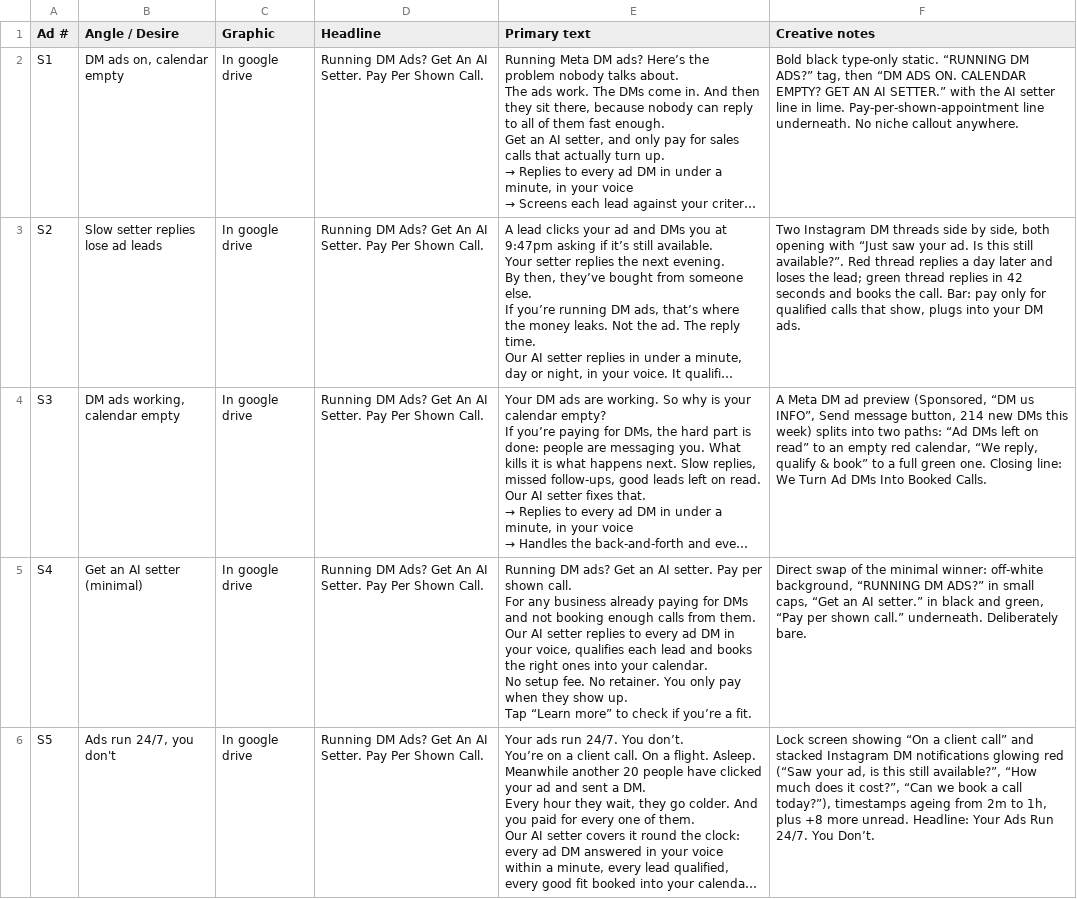
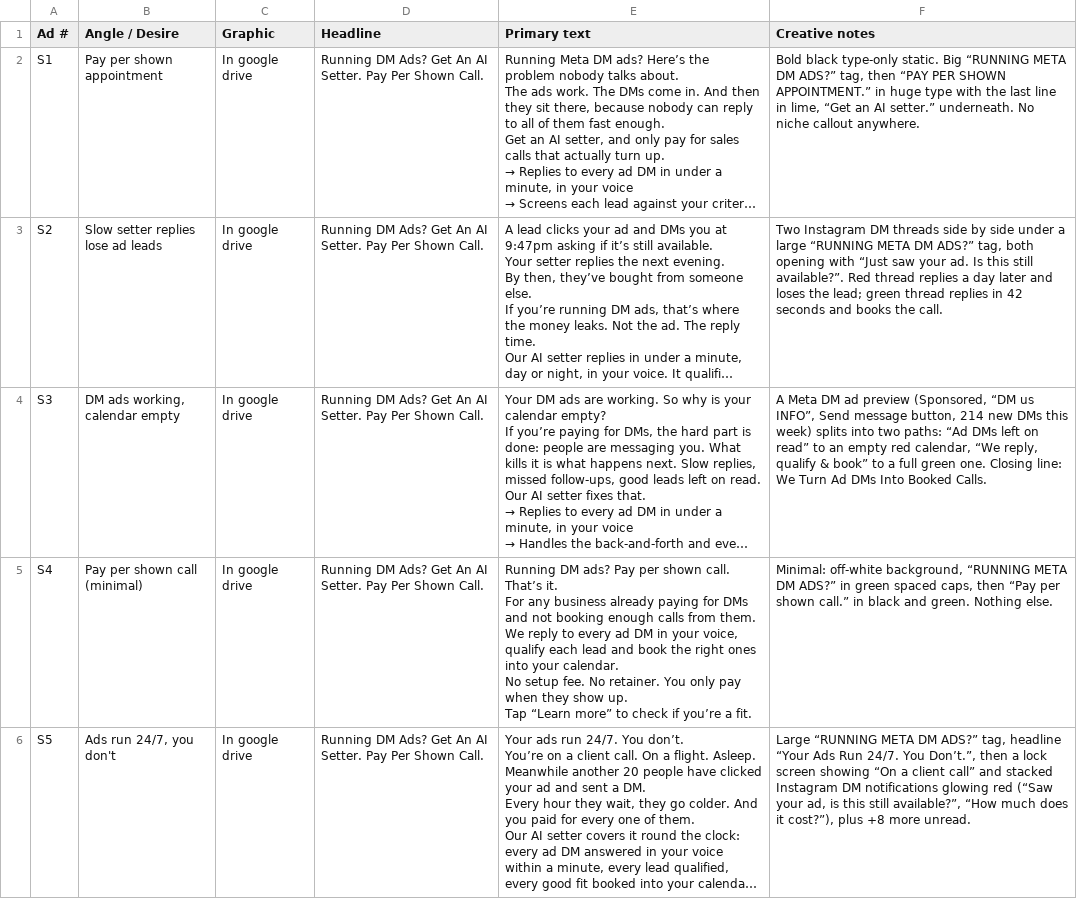
Before and after one commit to ReubenShears/demos, a CSV file: ampl/copy/adset-v3-ad-sheet.csv, drawn as a sheet; only a part is shown; long unchanged cells end in …; ↵ is a line break in a cell; the diff covers the shown part only; the diff names each change by its address in the sheet, - before the commit and + after, or states it on an @@ line.

```diff
--- a/ampl/copy/adset-v3-ad-sheet.csv
+++ b/ampl/copy/adset-v3-ad-sheet.csv
-B2 (Angle / Desire): DM ads on, calendar empty
+B2 (Angle / Desire): Pay per shown appointment
-F2 (Creative notes): …type-only static. “RUNNING DM ADS?” tag, then “DM ADS ON. CALENDAR EMPTY? GET AN AI SETTER.” with the AI setter line in lime. Pay-per-shown-appointment line underneath. No…
+F2 (Creative notes): …type-only static. Big “RUNNING META DM ADS?” tag, then “PAY PER SHOWN APPOINTMENT.” in huge type with the last line in lime, “Get an AI setter.” underneath. No…
-F3 (Creative notes): …side by side, both opening with “Just saw your ad. Is this still available?”. Red thread replies a day later and loses the lead; green thread replies in 42 seconds and books the call. Bar: pay only for qualified calls that show, plugs into your DM ads.
+F3 (Creative notes): …side by side under a large “RUNNING META DM ADS?” tag, both opening with “Just saw your ad. Is this still available?”. Red thread replies a day later and loses the lead; green thread replies in 42 seconds and books the call.
-B5 (Angle / Desire): Get an AI setter (minimal)
+B5 (Angle / Desire): Pay per shown call (minimal)
-E5 (Primary text): …DM ads? Get an AI setter. Pay per shown call. ↵ For any business already paying for DMs and not booking enough calls from them. ↵ Our AI setter replies to every ad DM in your voice, qualifies each lead and books the right…
+E5 (Primary text): …DM ads? Pay per shown call. That’s it. ↵ For any business already paying for DMs and not booking enough calls from them. ↵ We reply to every ad DM in your voice, qualify each lead and book the right…
-F5 (Creative notes): Direct swap of the minimal winner: off-white background, “RUNNING DM ADS?” in small caps, “Get an AI setter.” in black and green, “Pay per shown call.” underneath. Deliberately bare.
+F5 (Creative notes): Minimal: off-white background, “RUNNING META DM ADS?” in green spaced caps, then “Pay per shown call.” in black and green. Nothing else.
-F6 (Creative notes): Lock screen showing “On a client call” and stacked Instagram DM notifications glowing red (“Saw your ad, is this still available?”, “How much does it cost?”, “Can we book a call today?”), timestamps ageing from 2m to 1h, plus +8 more unread. Headline: Your Ads Run 24/7. You Don’t.
+F6 (Creative notes): Large “RUNNING META DM ADS?” tag, headline “Your Ads Run 24/7. You Don’t.”, then a lock screen showing “On a client call” and stacked Instagram DM notifications glowing red (“Saw your ad, is this still available?”, “How much does it cost?”), plus +8 more unread.
```
Also changed, not shown: 13 edited cells elsewhere in this file, 10 other files.
